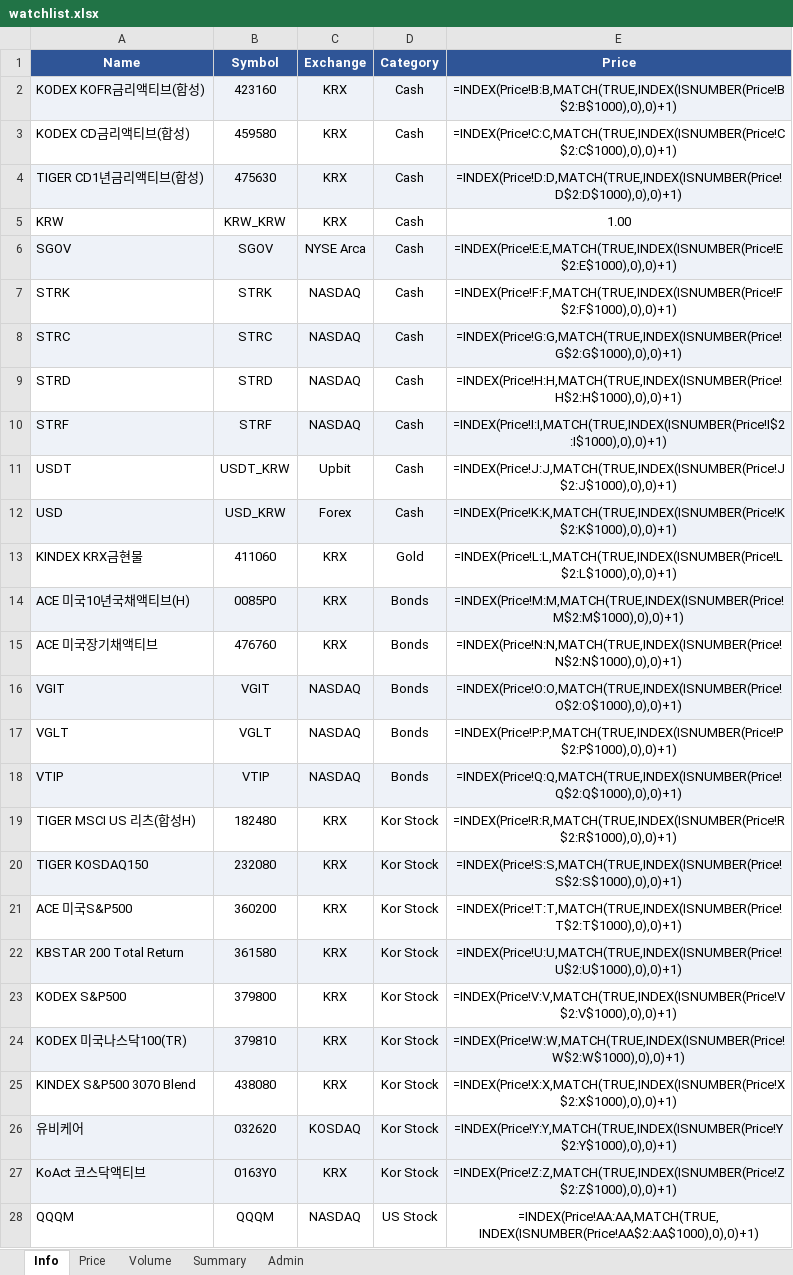
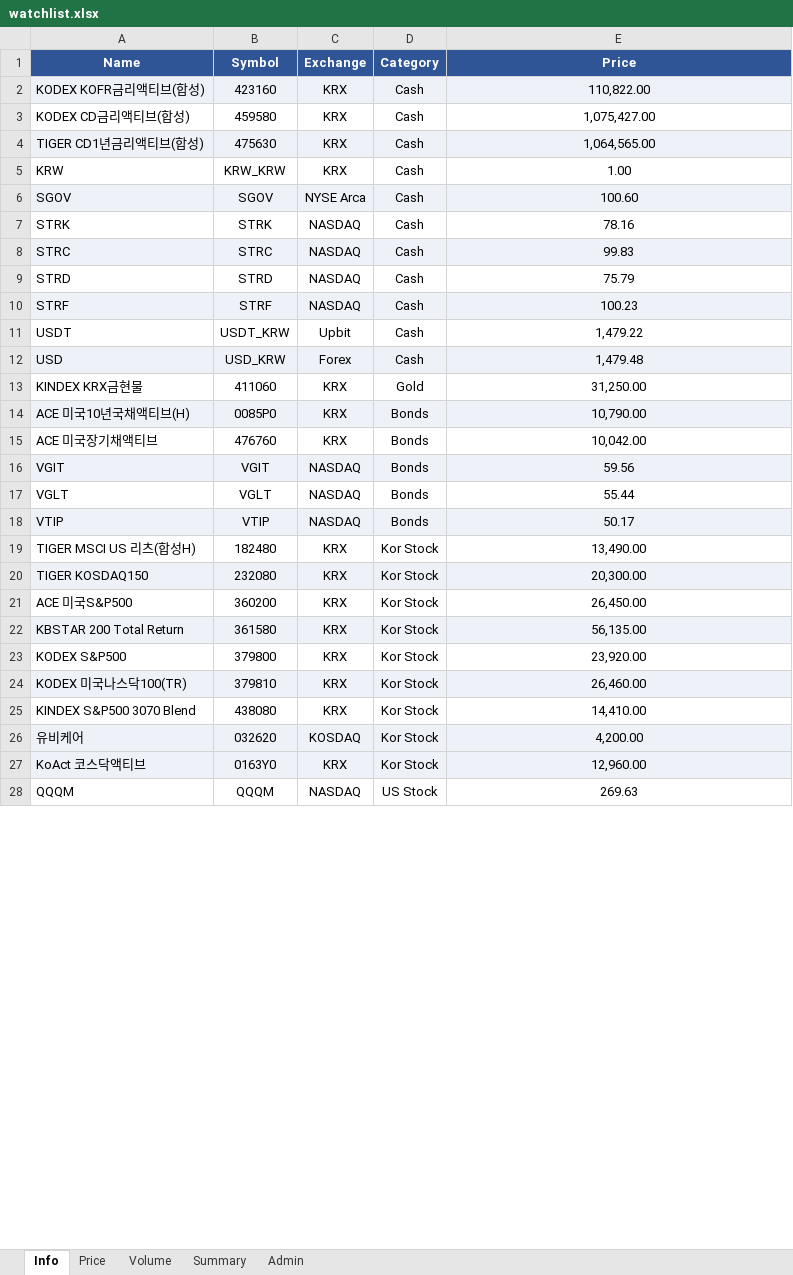
Before and after one commit to jtkimpr/finance-watch, an Excel workbook: data/watchlist.xlsx, sheet Info, drawn as a sheet; only a part is shown; values as stored, in another font and other column widths than the file's, no borders; formulas without a stored value are shown as written; the diff covers the shown part only; the diff names each change by its address in the sheet, - before the commit and + after, or states it on an @@ line.

```diff
--- a/data/watchlist.xlsx (sheet Info)
+++ b/data/watchlist.xlsx (sheet Info)
-E2 (Price): =INDEX(Price!B:B,MATCH(TRUE,INDEX(ISNUMBER(Price!B$2:B$1000),0),0)+1)
+E2 (Price): 110,822.00
-E3 (Price): =INDEX(Price!C:C,MATCH(TRUE,INDEX(ISNUMBER(Price!C$2:C$1000),0),0)+1)
+E3 (Price): 1,075,427.00
-E4 (Price): =INDEX(Price!D:D,MATCH(TRUE,INDEX(ISNUMBER(Price!D$2:D$1000),0),0)+1)
+E4 (Price): 1,064,565.00
-E6 (Price): =INDEX(Price!E:E,MATCH(TRUE,INDEX(ISNUMBER(Price!E$2:E$1000),0),0)+1)
+E6 (Price): 100.60
-E7 (Price): =INDEX(Price!F:F,MATCH(TRUE,INDEX(ISNUMBER(Price!F$2:F$1000),0),0)+1)
+E7 (Price): 78.16
-E8 (Price): =INDEX(Price!G:G,MATCH(TRUE,INDEX(ISNUMBER(Price!G$2:G$1000),0),0)+1)
+E8 (Price): 99.83
-E9 (Price): =INDEX(Price!H:H,MATCH(TRUE,INDEX(ISNUMBER(Price!H$2:H$1000),0),0)+1)
+E9 (Price): 75.79
-E10 (Price): =INDEX(Price!I:I,MATCH(TRUE,INDEX(ISNUMBER(Price!I$2:I$1000),0),0)+1)
+E10 (Price): 100.23
-E11 (Price): =INDEX(Price!J:J,MATCH(TRUE,INDEX(ISNUMBER(Price!J$2:J$1000),0),0)+1)
+E11 (Price): 1,479.22
-E12 (Price): =INDEX(Price!K:K,MATCH(TRUE,INDEX(ISNUMBER(Price!K$2:K$1000),0),0)+1)
+E12 (Price): 1,479.48
-E13 (Price): =INDEX(Price!L:L,MATCH(TRUE,INDEX(ISNUMBER(Price!L$2:L$1000),0),0)+1)
+E13 (Price): 31,250.00
-E14 (Price): =INDEX(Price!M:M,MATCH(TRUE,INDEX(ISNUMBER(Price!M$2:M$1000),0),0)+1)
+E14 (Price): 10,790.00
-E15 (Price): =INDEX(Price!N:N,MATCH(TRUE,INDEX(ISNUMBER(Price!N$2:N$1000),0),0)+1)
+E15 (Price): 10,042.00
-E16 (Price): =INDEX(Price!O:O,MATCH(TRUE,INDEX(ISNUMBER(Price!O$2:O$1000),0),0)+1)
+E16 (Price): 59.56
-E17 (Price): =INDEX(Price!P:P,MATCH(TRUE,INDEX(ISNUMBER(Price!P$2:P$1000),0),0)+1)
+E17 (Price): 55.44
-E18 (Price): =INDEX(Price!Q:Q,MATCH(TRUE,INDEX(ISNUMBER(Price!Q$2:Q$1000),0),0)+1)
+E18 (Price): 50.17
-E19 (Price): =INDEX(Price!R:R,MATCH(TRUE,INDEX(ISNUMBER(Price!R$2:R$1000),0),0)+1)
+E19 (Price): 13,490.00
-E20 (Price): =INDEX(Price!S:S,MATCH(TRUE,INDEX(ISNUMBER(Price!S$2:S$1000),0),0)+1)
+E20 (Price): 20,300.00
-E21 (Price): =INDEX(Price!T:T,MATCH(TRUE,INDEX(ISNUMBER(Price!T$2:T$1000),0),0)+1)
+E21 (Price): 26,450.00
-E22 (Price): =INDEX(Price!U:U,MATCH(TRUE,INDEX(ISNUMBER(Price!U$2:U$1000),0),0)+1)
+E22 (Price): 56,135.00
-E23 (Price): =INDEX(Price!V:V,MATCH(TRUE,INDEX(ISNUMBER(Price!V$2:V$1000),0),0)+1)
+E23 (Price): 23,920.00
-E24 (Price): =INDEX(Price!W:W,MATCH(TRUE,INDEX(ISNUMBER(Price!W$2:W$1000),0),0)+1)
+E24 (Price): 26,460.00
-E25 (Price): =INDEX(Price!X:X,MATCH(TRUE,INDEX(ISNUMBER(Price!X$2:X$1000),0),0)+1)
+E25 (Price): 14,410.00
-E26 (Price): =INDEX(Price!Y:Y,MATCH(TRUE,INDEX(ISNUMBER(Price!Y$2:Y$1000),0),0)+1)
+E26 (Price): 4,200.00
-E27 (Price): =INDEX(Price!Z:Z,MATCH(TRUE,INDEX(ISNUMBER(Price!Z$2:Z$1000),0),0)+1)
+E27 (Price): 12,960.00
-E28 (Price): =INDEX(Price!AA:AA,MATCH(TRUE,INDEX(ISNUMBER(Price!AA$2:AA$1000),0),0)+1)
+E28 (Price): 269.63
```
Also changed, not shown: 6 edited cells elsewhere in this sheet, sheet Admin, sheet Summary.
